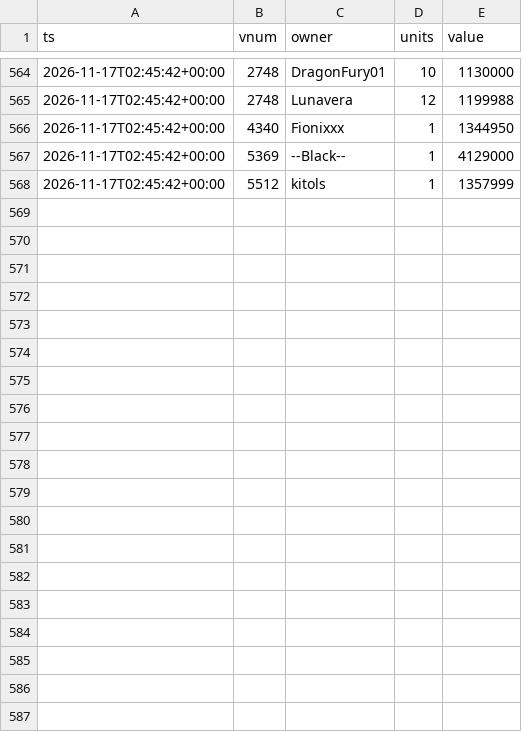
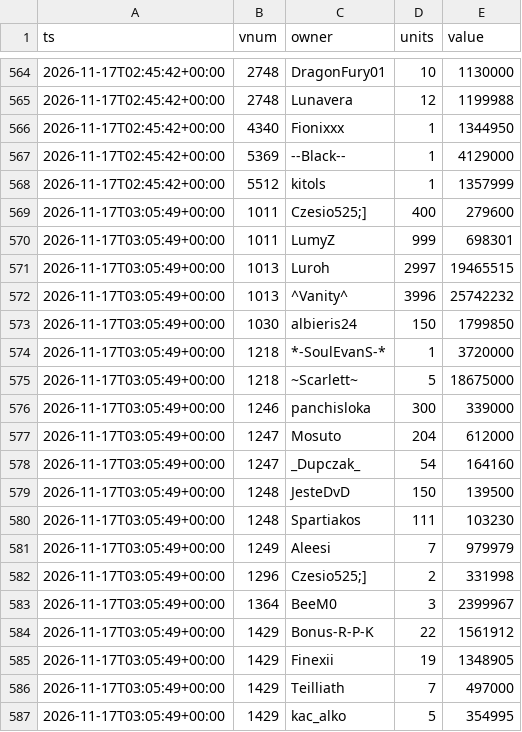
Before and after one commit to SantaCF/nosbazar-tracket, a CSV file: data/owners/2026-11-17.csv, drawn as a sheet; only a part is shown, gaps mark what is left out; the diff covers the shown part only; the diff names each change by its address in the sheet, - before the commit and + after, or states it on an @@ line.

```diff
--- a/data/owners/2026-11-17.csv
+++ b/data/owners/2026-11-17.csv
+row 569: 2026-11-17T03:05:49+00:00 | 1011 | Czesio525;] | 400 | 279600
+row 570: 2026-11-17T03:05:49+00:00 | 1011 | LumyZ | 999 | 698301
+row 571: 2026-11-17T03:05:49+00:00 | 1013 | Luroh | 2997 | 19465515
+row 572: 2026-11-17T03:05:49+00:00 | 1013 | ^Vanity^ | 3996 | 25742232
+row 573: 2026-11-17T03:05:49+00:00 | 1030 | albieris24 | 150 | 1799850
+row 574: 2026-11-17T03:05:49+00:00 | 1218 | *-SoulEvanS-* | 1 | 3720000
+row 575: 2026-11-17T03:05:49+00:00 | 1218 | ~Scarlett~ | 5 | 18675000
+row 576: 2026-11-17T03:05:49+00:00 | 1246 | panchisloka | 300 | 339000
+row 577: 2026-11-17T03:05:49+00:00 | 1247 | Mosuto | 204 | 612000
+row 578: 2026-11-17T03:05:49+00:00 | 1247 | _Dupczak_ | 54 | 164160
+row 579: 2026-11-17T03:05:49+00:00 | 1248 | JesteDvD | 150 | 139500
+row 580: 2026-11-17T03:05:49+00:00 | 1248 | Spartiakos | 111 | 103230
+row 581: 2026-11-17T03:05:49+00:00 | 1249 | Aleesi | 7 | 979979
+row 582: 2026-11-17T03:05:49+00:00 | 1296 | Czesio525;] | 2 | 331998
+row 583: 2026-11-17T03:05:49+00:00 | 1364 | BeeM0 | 3 | 2399967
+row 584: 2026-11-17T03:05:49+00:00 | 1429 | Bonus-R-P-K | 22 | 1561912
+row 585: 2026-11-17T03:05:49+00:00 | 1429 | Finexii | 19 | 1348905
+row 586: 2026-11-17T03:05:49+00:00 | 1429 | Teilliath | 7 | 497000
+row 587: 2026-11-17T03:05:49+00:00 | 1429 | kac_alko | 5 | 354995
```
Also changed, not shown: 12 added rows elsewhere in this file, data/flow.csv, data/latest.csv, 7 other files.
